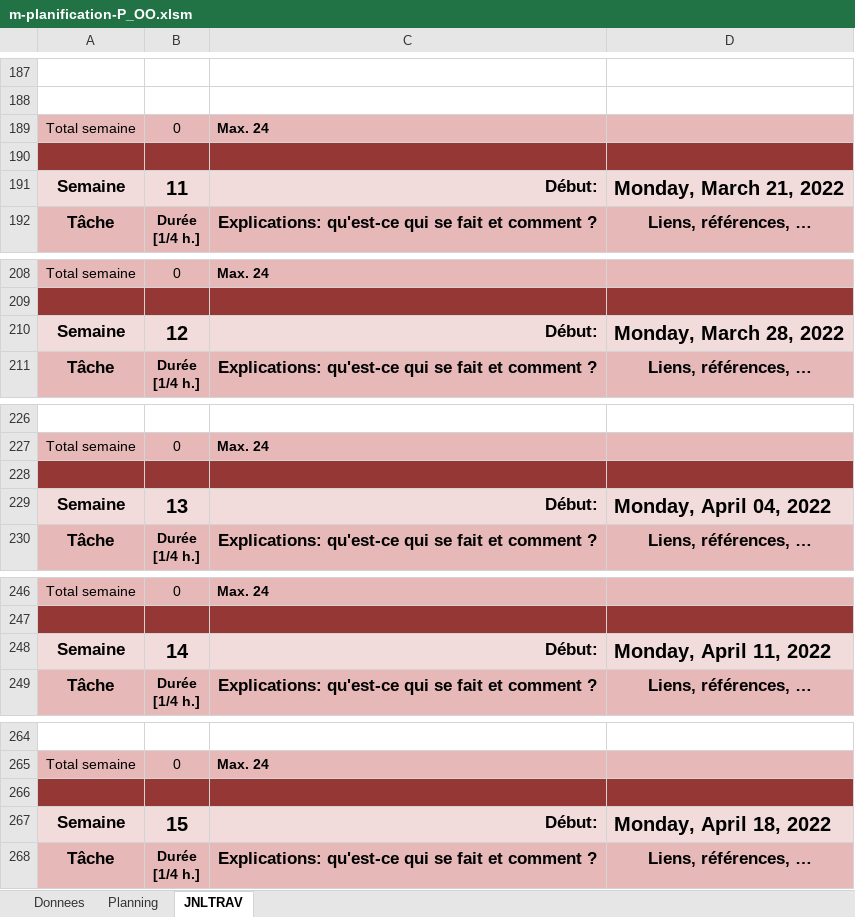
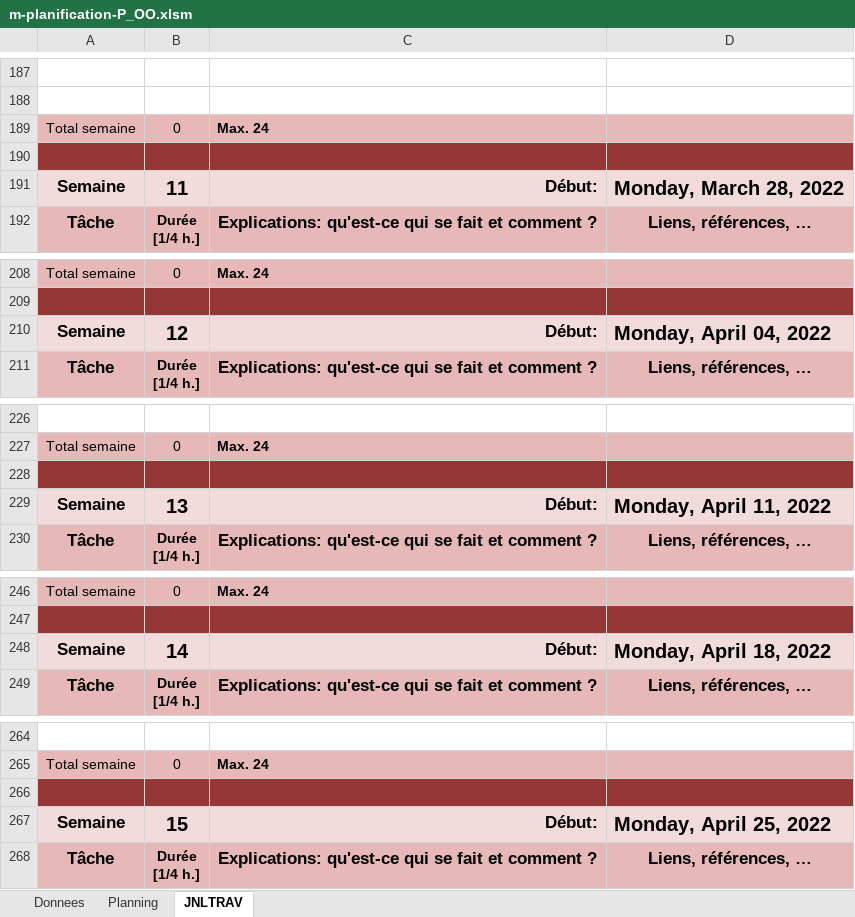
Before and after one commit to ThomasRey1/P-OO, an Excel workbook: m-planification-P_OO.xlsm, sheet JNLTRAV, drawn as a sheet; only a part is shown, gaps mark what is left out; values as stored, in another font and other column widths than the file's, no borders; charts and pictures not drawn; the diff covers the shown part only; the diff names each change by its address in the sheet, - before the commit and + after, or states it on an @@ line.

```diff
--- a/m-planification-P_OO.xlsm (sheet JNLTRAV)
+++ b/m-planification-P_OO.xlsm (sheet JNLTRAV)
-D191: Monday, March 21, 2022
+D191: Monday, March 28, 2022
-D210: Monday, March 28, 2022
+D210: Monday, April 04, 2022
-D229: Monday, April 04, 2022
+D229: Monday, April 11, 2022
-D248: Monday, April 11, 2022
+D248: Monday, April 18, 2022
-D267: Monday, April 18, 2022
+D267: Monday, April 25, 2022
```
Also changed, not shown: 2 added rows, 2 removed rows, 6 edited cells and cell formats elsewhere in this sheet, sheet Planning.
